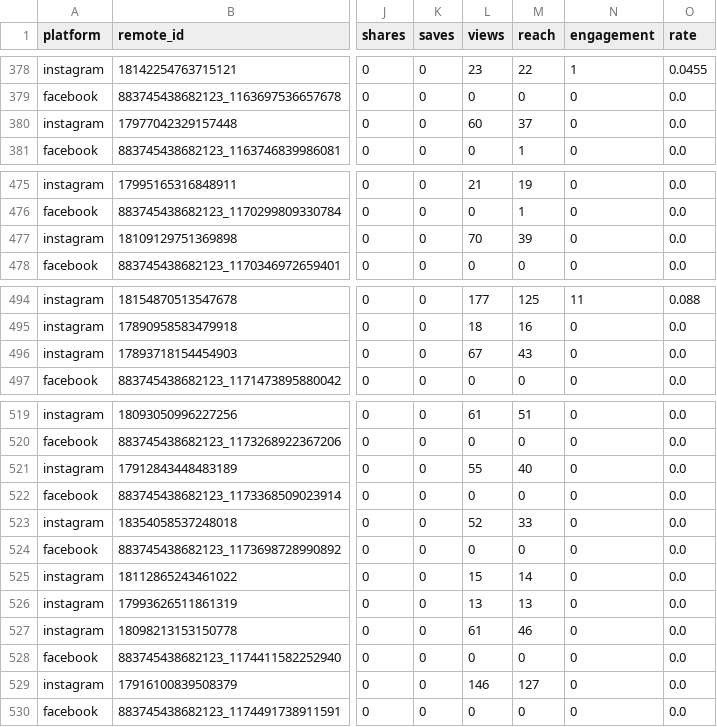
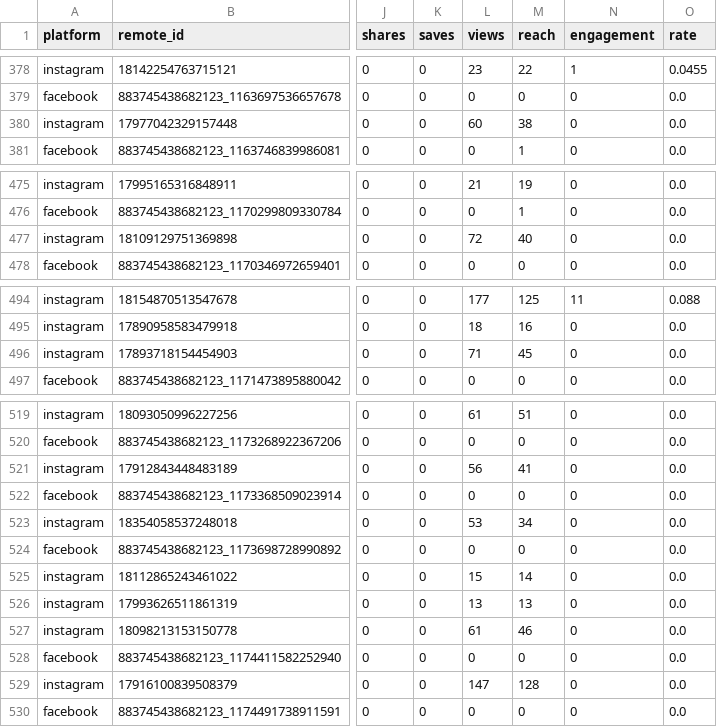
Before and after one commit to memorialdinh/memo-social-bot, a CSV file: data/posts.csv, drawn as a sheet; only a part is shown, gaps mark what is left out; the diff covers the shown part only; the diff names each change by its address in the sheet, - before the commit and + after, or states it on an @@ line.

```diff
--- a/data/posts.csv
+++ b/data/posts.csv
-M380 (reach): 37
+M380 (reach): 38
-L477 (views): 70
+L477 (views): 72
-M477 (reach): 39
+M477 (reach): 40
-L496 (views): 67
+L496 (views): 71
-M496 (reach): 43
+M496 (reach): 45
-L521 (views): 55
+L521 (views): 56
-M521 (reach): 40
+M521 (reach): 41
-L523 (views): 52
+L523 (views): 53
-M523 (reach): 33
+M523 (reach): 34
-L529 (views): 146
+L529 (views): 147
-M529 (reach): 127
+M529 (reach): 128
```
Also changed, not shown: 7 added rows and 43 edited cells elsewhere in this file, data/followers.csv, 3 other files.
